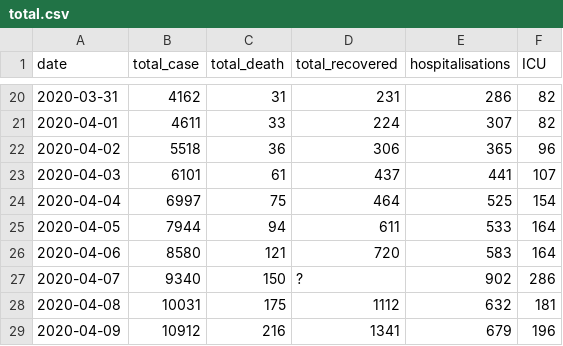
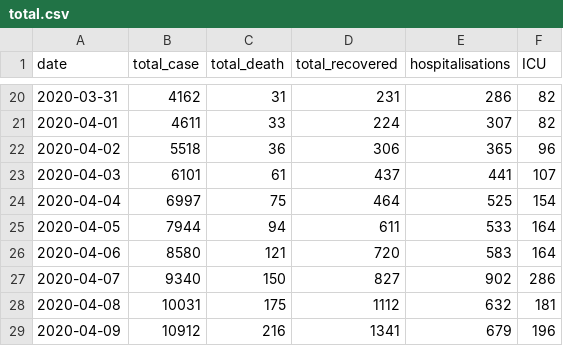
Before and after one commit to pboardman/covid19-data-quebec, a CSV file: csv/total.csv, drawn as a sheet; only a part is shown, gaps mark what is left out.

Commit message:
Added data 2020-04-09

```diff
--- a/csv/total.csv
+++ b/csv/total.csv
@@ -26,3 +26,3 @@ date,total_case,total_death,total_recovered,hospitalisations,ICU
 2020-04-06,8580,121,720,583,164
-2020-04-07,9340,150,?,902,286
+2020-04-07,9340,150,827,902,286
 2020-04-08,10031,175,1112,632,181
```
Also changed, not shown: 2 other files.
